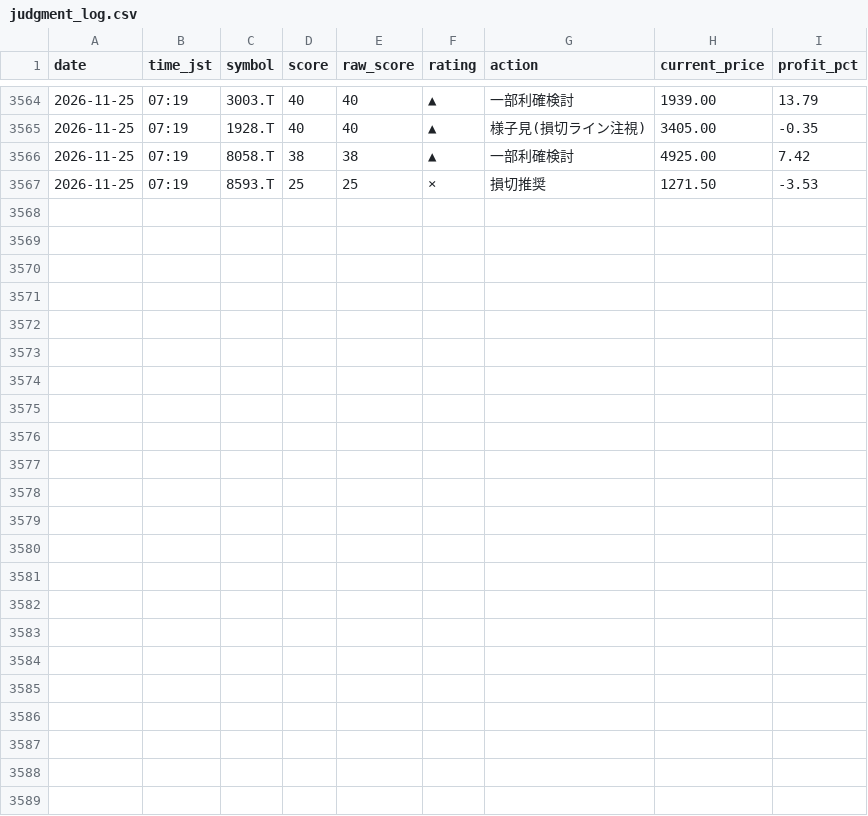
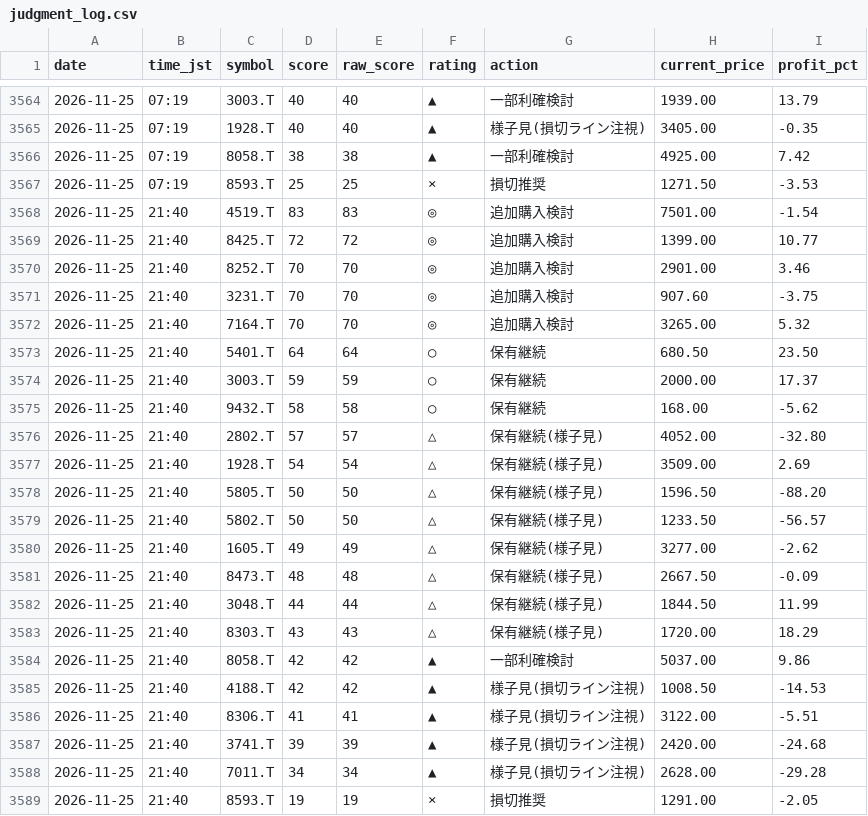
Before and after one commit to Maruko27o/stock-portfolio-analyzer, a CSV file: data/judgment_log.csv, drawn as a sheet; only a part is shown, gaps mark what is left out.

```diff
--- a/data/judgment_log.csv
+++ b/data/judgment_log.csv
@@ -3567 +3567,23 @@ date,time_jst,symbol,score,raw_score,rating,action,current_price,profit_pct
 2026-11-25,07:19,8593.T,25,25,×,損切推奨,1271.50,-3.53
+2026-11-25,21:40,4519.T,83,83,◎,追加購入検討,7501.00,-1.54
+2026-11-25,21:40,8425.T,72,72,◎,追加購入検討,1399.00,10.77
+2026-11-25,21:40,8252.T,70,70,◎,追加購入検討,2901.00,3.46
+2026-11-25,21:40,3231.T,70,70,◎,追加購入検討,907.60,-3.75
+2026-11-25,21:40,7164.T,70,70,◎,追加購入検討,3265.00,5.32
+2026-11-25,21:40,5401.T,64,64,○,保有継続,680.50,23.50
+2026-11-25,21:40,3003.T,59,59,○,保有継続,2000.00,17.37
+2026-11-25,21:40,9432.T,58,58,○,保有継続,168.00,-5.62
+2026-11-25,21:40,2802.T,57,57,△,保有継続(様子見),4052.00,-32.80
+2026-11-25,21:40,1928.T,54,54,△,保有継続(様子見),3509.00,2.69
+2026-11-25,21:40,5805.T,50,50,△,保有継続(様子見),1596.50,-88.20
+2026-11-25,21:40,5802.T,50,50,△,保有継続(様子見),1233.50,-56.57
+2026-11-25,21:40,1605.T,49,49,△,保有継続(様子見),3277.00,-2.62
+2026-11-25,21:40,8473.T,48,48,△,保有継続(様子見),2667.50,-0.09
+2026-11-25,21:40,3048.T,44,44,△,保有継続(様子見),1844.50,11.99
+2026-11-25,21:40,8303.T,43,43,△,保有継続(様子見),1720.00,18.29
+2026-11-25,21:40,8058.T,42,42,▲,一部利確検討,5037.00,9.86
+2026-11-25,21:40,4188.T,42,42,▲,様子見(損切ライン注視),1008.50,-14.53
+2026-11-25,21:40,8306.T,41,41,▲,様子見(損切ライン注視),3122.00,-5.51
+2026-11-25,21:40,3741.T,39,39,▲,様子見(損切ライン注視),2420.00,-24.68
+2026-11-25,21:40,7011.T,34,34,▲,様子見(損切ライン注視),2628.00,-29.28
+2026-11-25,21:40,8593.T,19,19,×,損切推奨,1291.00,-2.05
```
Also changed, not shown: data/subscore_log.csv.
